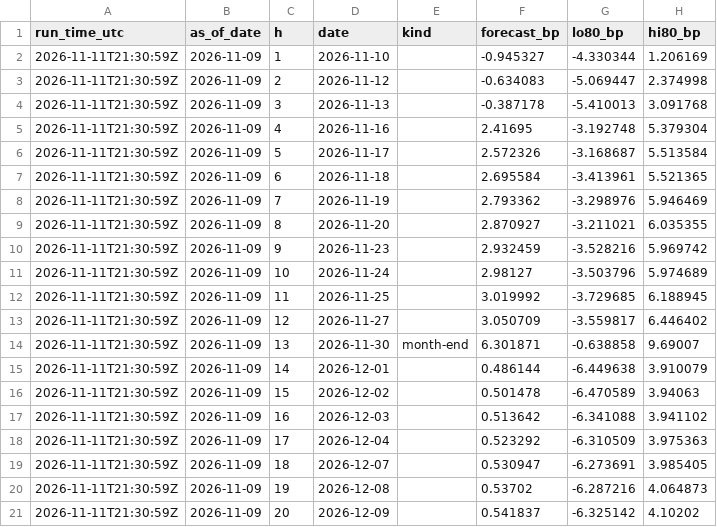
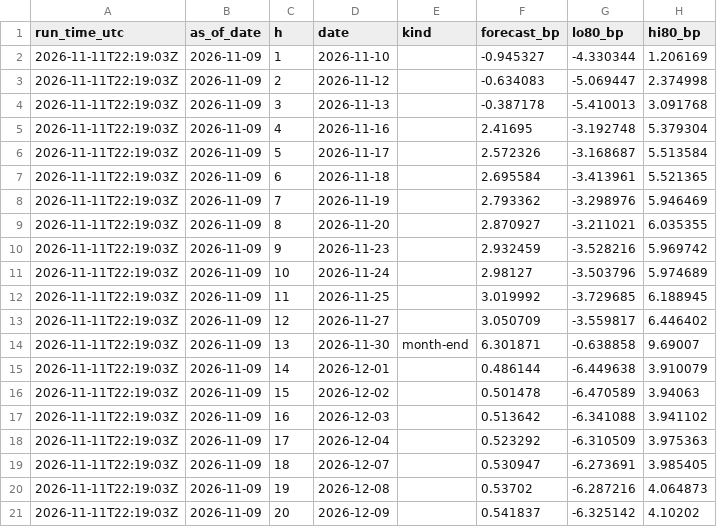
Before and after one commit to olivettieugenie-prog/repo-corridor, a CSV file: data/live/forward.csv, drawn as a sheet; only a part is shown; the diff names each change by its address in the sheet, - before the commit and + after, or states it on an @@ line.

```diff
--- a/data/live/forward.csv
+++ b/data/live/forward.csv
-A2:A21 (run_time_utc): 2026-11-11T21:30:59Z
+A2:A21 (run_time_utc): 2026-11-11T22:19:03Z
```
Also changed, not shown: data/live/forecast.csv.
